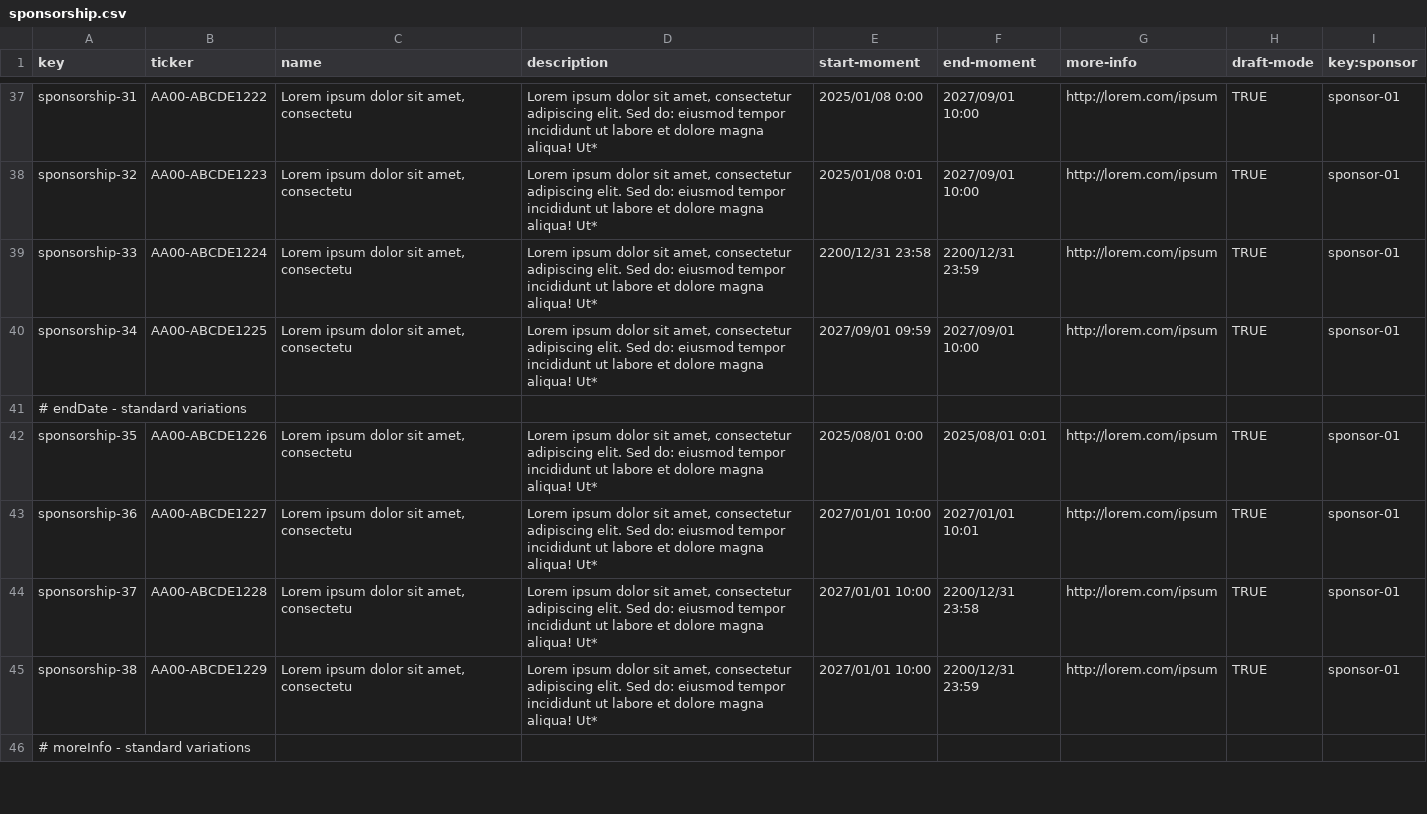
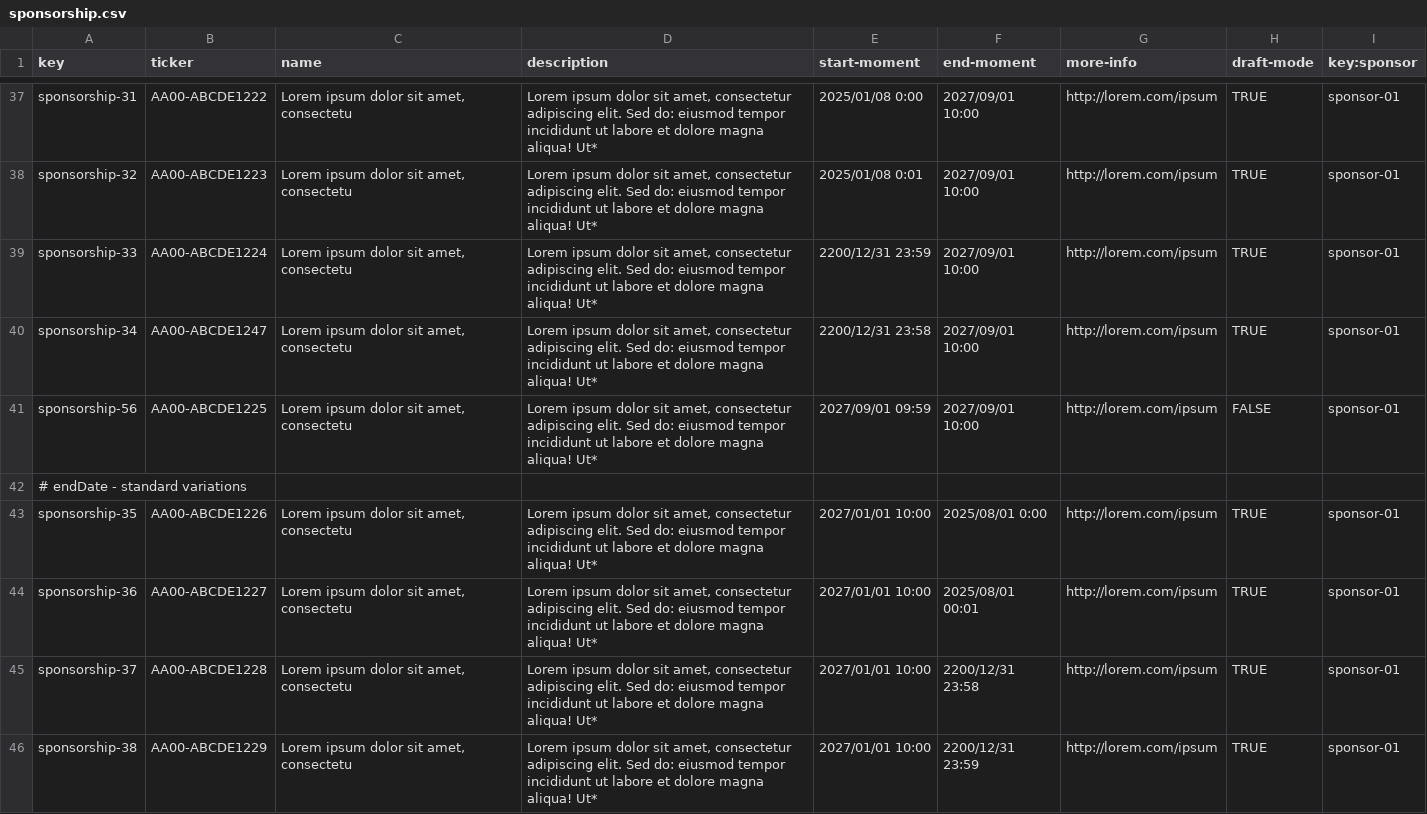
Before and after one commit to DP2-G055/Acme-Starters-C, a CSV file: src/main/resources/WEB-INF/data/sample/batch-01/sponsorship.csv, drawn as a sheet; only a part is shown, gaps mark what is left out; the shorter side is filled out with more unchanged rows; addresses are those after the commit; the diff names each change by its address in the sheet, - before the commit and + after, or states it on an @@ line.

```diff
--- a/src/main/resources/WEB-INF/data/sample/batch-01/sponsorship.csv
+++ b/src/main/resources/WEB-INF/data/sample/batch-01/sponsorship.csv
-E39 (start-moment): 2200/12/31 23:58
+E39 (start-moment): 2200/12/31 23:59
-F39 (end-moment): 2200/12/31 23:59
+F39 (end-moment): 2027/09/01 10:00
-B40 (ticker): AA00-ABCDE1225
+B40 (ticker): AA00-ABCDE1247
-E40 (start-moment): 2027/09/01 09:59
+E40 (start-moment): 2200/12/31 23:58
+row 41: sponsorship-56 | AA00-ABCDE1225 | Lorem ipsum dolor sit amet, consectetu | Lorem ipsum dolor sit amet, consectetur adipiscing elit. Sed do: eiusmod tempor incididunt ut labore et dolore magna aliqua! Ut* | 2027/09/01 09:59 | 2027/09/01 10:00 | http://lorem.com/ipsum | FALSE | sponsor-01
-E43 (start-moment): 2025/08/01 0:00
+E43 (start-moment): 2027/01/01 10:00
-F43 (end-moment): 2025/08/01 0:01
+F43 (end-moment): 2025/08/01 0:00
-F44 (end-moment): 2027/01/01 10:01
+F44 (end-moment): 2025/08/01 00:01
```
Also changed, not shown: 13 other files.
